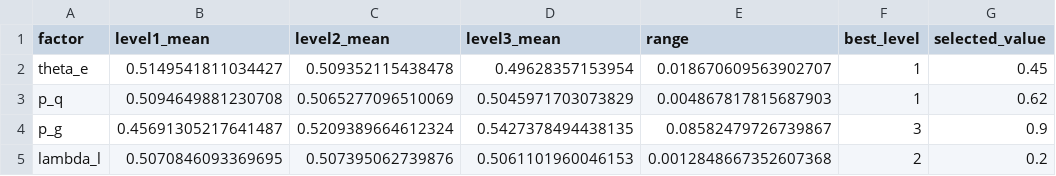
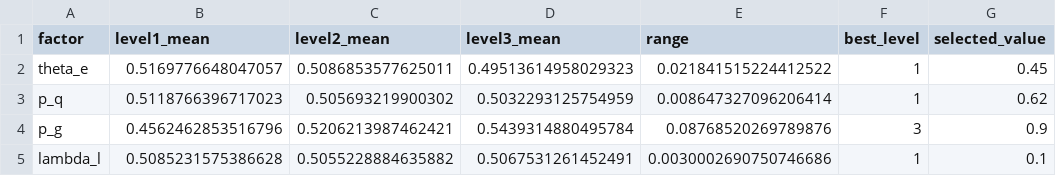
Before and after one commit to ZhifangSun/c2-llm-agent-governance-simulator, a CSV file: outputs/l9_range_analysis.csv, drawn as a sheet.

```diff
--- a/outputs/l9_range_analysis.csv
+++ b/outputs/l9_range_analysis.csv
@@ -1,5 +1,5 @@
 factor,level1_mean,level2_mean,level3_mean,range,best_level,selected_value
-theta_e,0.5149541811034427,0.509352115438478,0.49628357153954,0.018670609563902707,1,0.45
-p_q,0.5094649881230708,0.5065277096510069,0.5045971703073829,0.004867817815687903,1,0.62
-p_g,0.45691305217641487,0.5209389664612324,0.5427378494438135,0.08582479726739867,3,0.9
-lambda_l,0.5070846093369695,0.507395062739876,0.5061101960046153,0.0012848667352607368,2,0.2
+theta_e,0.5169776648047057,0.5086853577625011,0.49513614958029323,0.021841515224412522,1,0.45
+p_q,0.5118766396717023,0.505693219900302,0.5032293125754959,0.008647327096206414,1,0.62
+p_g,0.4562462853516796,0.5206213987462421,0.5439314880495784,0.08768520269789876,3,0.9
+lambda_l,0.5085231575386628,0.5055228884635882,0.5067531261452491,0.0030002690750746686,1,0.1
```
Also changed, not shown: outputs/coa_timeline_baseline_comparison.csv, outputs/coa_timeline_overlay_case.csv, 26 other files.
